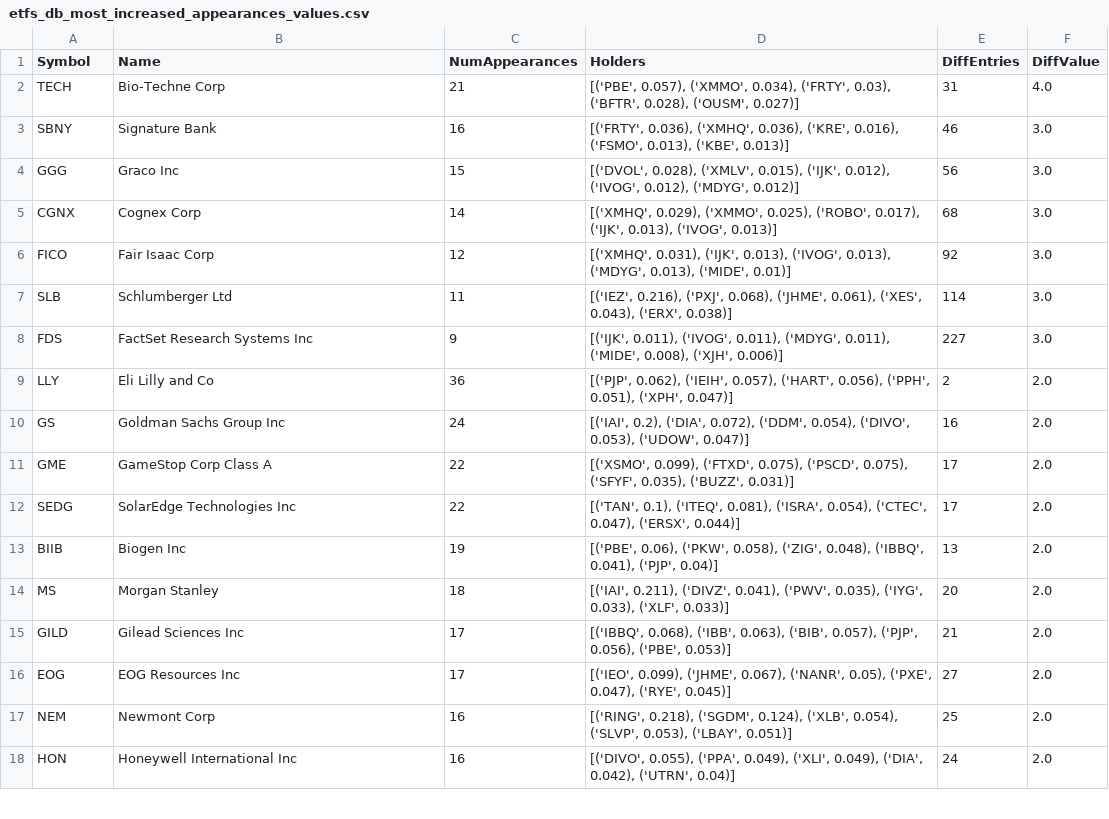
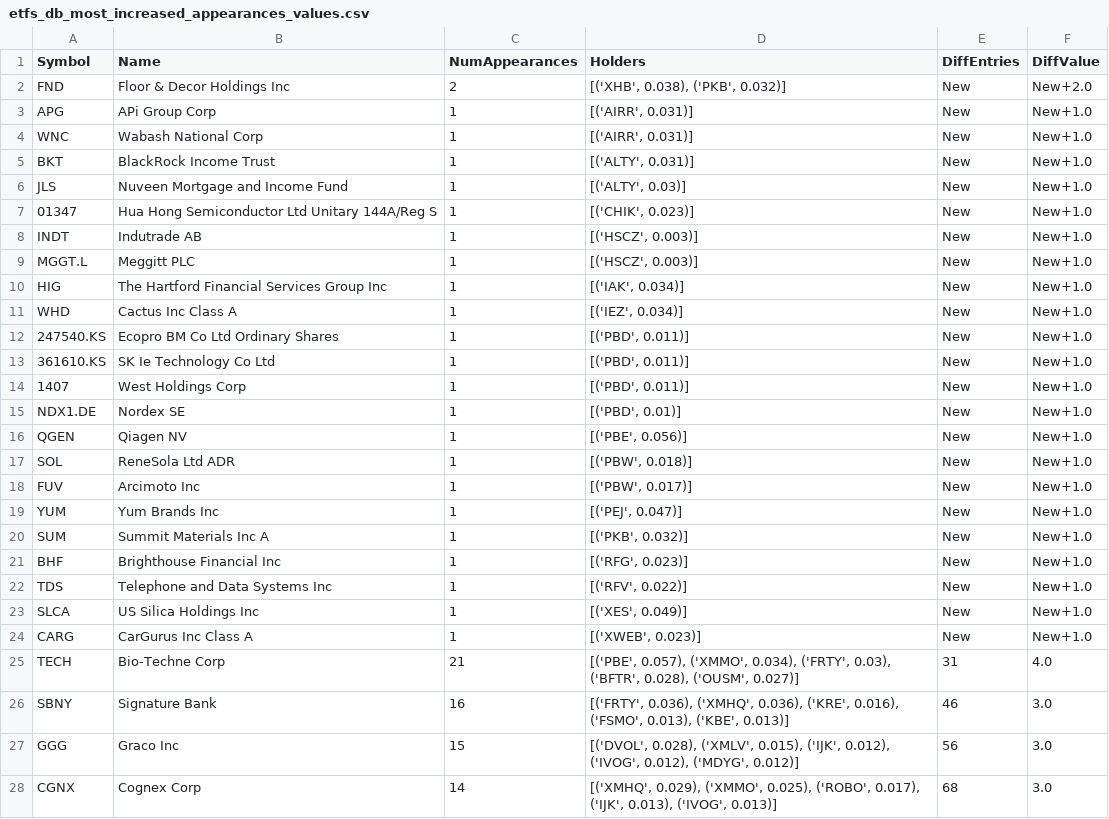
Before and after one commit to asafravid/EtfCorrelationScanner, a CSV file: Results/20211128-015254/etfs_db_most_increased_appearances_values.csv, drawn as a sheet; only a part is shown; the shorter side is filled out with more unchanged rows.

```diff
--- a/Results/20211128-015254/etfs_db_most_increased_appearances_values.csv
+++ b/Results/20211128-015254/etfs_db_most_increased_appearances_values.csv
@@ -1,2 +1,25 @@
 Symbol,Name,NumAppearances,Holders,DiffEntries,DiffValue
+FND,Floor & Decor Holdings Inc,2,"[('XHB', 0.038), ('PKB', 0.032)]",New,New+2.0
+APG,APi Group Corp,1,"[('AIRR', 0.031)]",New,New+1.0
+WNC,Wabash National Corp,1,"[('AIRR', 0.031)]",New,New+1.0
+BKT,BlackRock Income Trust,1,"[('ALTY', 0.031)]",New,New+1.0
+JLS,Nuveen Mortgage and Income Fund,1,"[('ALTY', 0.03)]",New,New+1.0
+01347,Hua Hong Semiconductor Ltd Unitary 144A/Reg S,1,"[('CHIK', 0.023)]",New,New+1.0
+INDT,Indutrade AB,1,"[('HSCZ', 0.003)]",New,New+1.0
+MGGT.L,Meggitt PLC,1,"[('HSCZ', 0.003)]",New,New+1.0
+HIG,The Hartford Financial Services Group Inc,1,"[('IAK', 0.034)]",New,New+1.0
+WHD,Cactus Inc Class A,1,"[('IEZ', 0.034)]",New,New+1.0
+247540.KS,Ecopro BM Co Ltd Ordinary Shares,1,"[('PBD', 0.011)]",New,New+1.0
+361610.KS,SK Ie Technology Co Ltd,1,"[('PBD', 0.011)]",New,New+1.0
+1407,West Holdings Corp,1,"[('PBD', 0.011)]",New,New+1.0
+NDX1.DE,Nordex SE,1,"[('PBD', 0.01)]",New,New+1.0
+QGEN,Qiagen NV,1,"[('PBE', 0.056)]",New,New+1.0
+SOL,ReneSola Ltd ADR,1,"[('PBW', 0.018)]",New,New+1.0
+FUV,Arcimoto Inc,1,"[('PBW', 0.017)]",New,New+1.0
+YUM,Yum Brands Inc,1,"[('PEJ', 0.047)]",New,New+1.0
+SUM,Summit Materials Inc A,1,"[('PKB', 0.032)]",New,New+1.0
+BHF,Brighthouse Financial Inc,1,"[('RFG', 0.023)]",New,New+1.0
+TDS,Telephone and Data Systems Inc,1,"[('RFV', 0.022)]",New,New+1.0
+SLCA,US Silica Holdings Inc,1,"[('XES', 0.049)]",New,New+1.0
+CARG,CarGurus Inc Class A,1,"[('XWEB', 0.023)]",New,New+1.0
 TECH,Bio-Techne Corp,21,"[('PBE', 0.057), ('XMMO', 0.034), ('FRTY', 0.03), ('BFTR', 0.028), ('OUSM', 0.027)]",31,4.0
```
Also changed, not shown: Results/20211128-015254/etfs_db_most_increased_appearances_entries_new.csv, Results/20211128-015254/etfs_db_most_increased_bigrams_appearances_entries_new.csv, 42 other files.
